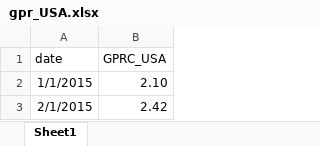
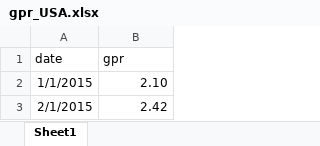
Before and after one commit to nicolettialessandro/DRIM2025_Project, an Excel workbook: 01_data_clean/macro/gpr_USA.xlsx, sheet Sheet1, drawn as a sheet; only a part is shown; values as stored, in another font and other column widths than the file's, no borders; the diff names each change by its address in the sheet, - before the commit and + after, or states it on an @@ line.

```diff
--- a/01_data_clean/macro/gpr_USA.xlsx (sheet Sheet1)
+++ b/01_data_clean/macro/gpr_USA.xlsx (sheet Sheet1)
-B1: GPRC_USA
+B1: gpr
```
Also changed, not shown: 01_data_clean/macro/UNRATE_USA.xlsx, 2 other files.
